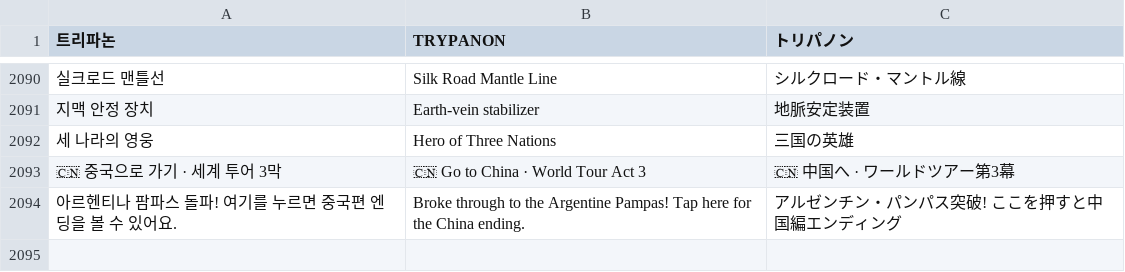
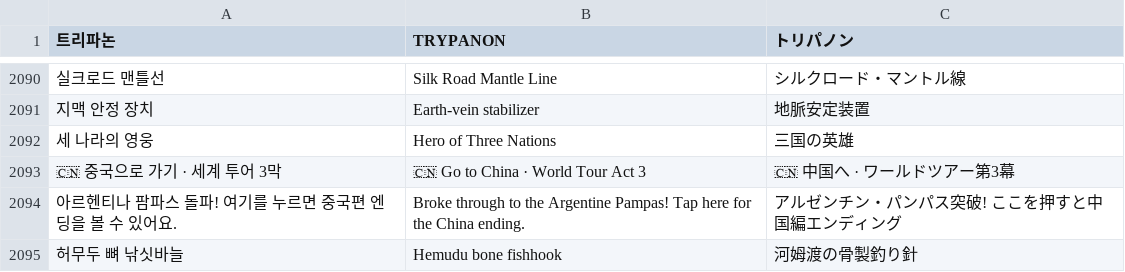
Before and after one commit to minioh81-crypto/trypanon, a TSV file: tools/i18n/dict.tsv, drawn as a sheet; only a part is shown, gaps mark what is left out; the diff names each change by its address in the sheet, - before the commit and + after, or states it on an @@ line.

```diff
--- a/tools/i18n/dict.tsv
+++ b/tools/i18n/dict.tsv
+row 2095: 허무두 뼈 낚싯바늘 | Hemudu bone fishhook | 河姆渡の骨製釣り針
```
Also changed, not shown: 2 other files.
